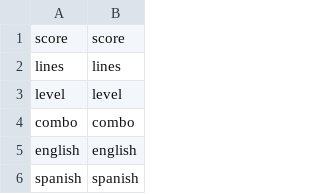
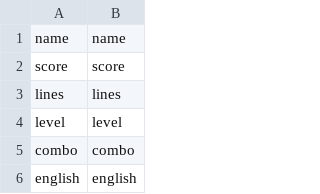
Before and after one commit to electrosy/sdl2-blocks, a CSV file: en.csv, drawn as a sheet; only a part is shown; the shorter side is filled out with more unchanged rows.

```diff
--- a/en.csv
+++ b/en.csv
@@ -1 +1,2 @@
+name,name
 score,score
```
Also changed, not shown: es.csv, 4 other files.
